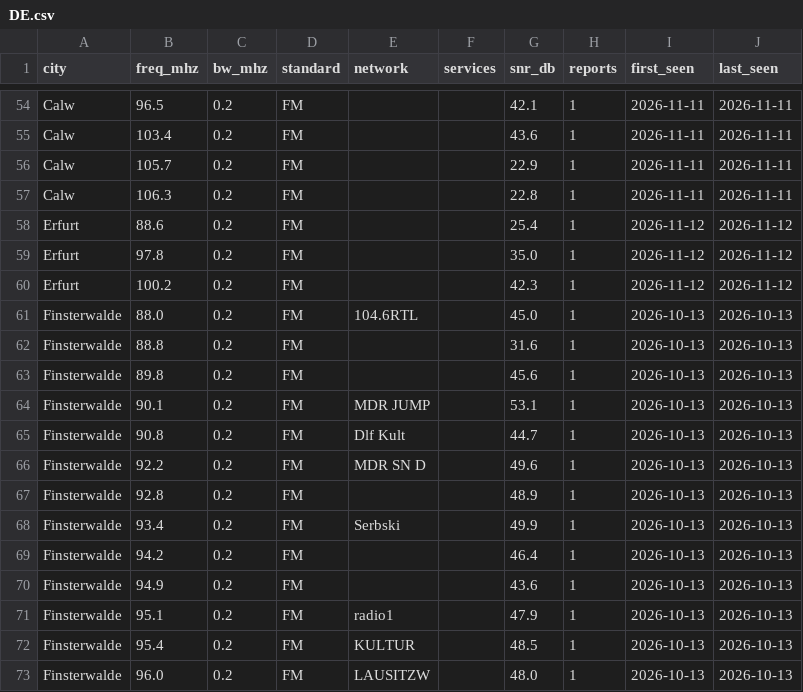
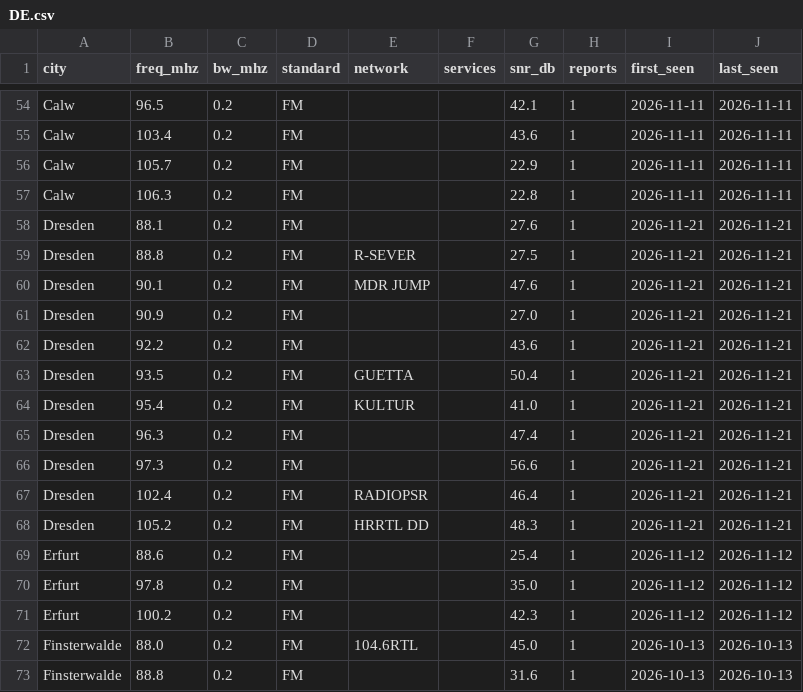
Before and after one commit to adswill/OnAir-channels, a CSV file: fm/DE.csv, drawn as a sheet; only a part is shown, gaps mark what is left out; the shorter side is filled out with more unchanged rows; the diff names each change by its address in the sheet, - before the commit and + after, or states it on an @@ line.

```diff
--- a/fm/DE.csv
+++ b/fm/DE.csv
+row 58: Dresden | 88.1 | 0.2 | FM |  |  | 27.6 | 1 | 2026-11-21 | 2026-11-21
+row 59: Dresden | 88.8 | 0.2 | FM | R-SEVER |  | 27.5 | 1 | 2026-11-21 | 2026-11-21
+row 60: Dresden | 90.1 | 0.2 | FM | MDR JUMP |  | 47.6 | 1 | 2026-11-21 | 2026-11-21
+row 61: Dresden | 90.9 | 0.2 | FM |  |  | 27.0 | 1 | 2026-11-21 | 2026-11-21
+row 62: Dresden | 92.2 | 0.2 | FM |  |  | 43.6 | 1 | 2026-11-21 | 2026-11-21
+row 63: Dresden | 93.5 | 0.2 | FM | GUETTA |  | 50.4 | 1 | 2026-11-21 | 2026-11-21
+row 64: Dresden | 95.4 | 0.2 | FM | KULTUR |  | 41.0 | 1 | 2026-11-21 | 2026-11-21
+row 65: Dresden | 96.3 | 0.2 | FM |  |  | 47.4 | 1 | 2026-11-21 | 2026-11-21
+row 66: Dresden | 97.3 | 0.2 | FM |  |  | 56.6 | 1 | 2026-11-21 | 2026-11-21
+row 67: Dresden | 102.4 | 0.2 | FM | RADIOPSR |  | 46.4 | 1 | 2026-11-21 | 2026-11-21
+row 68: Dresden | 105.2 | 0.2 | FM | HRRTL DD |  | 48.3 | 1 | 2026-11-21 | 2026-11-21
```
